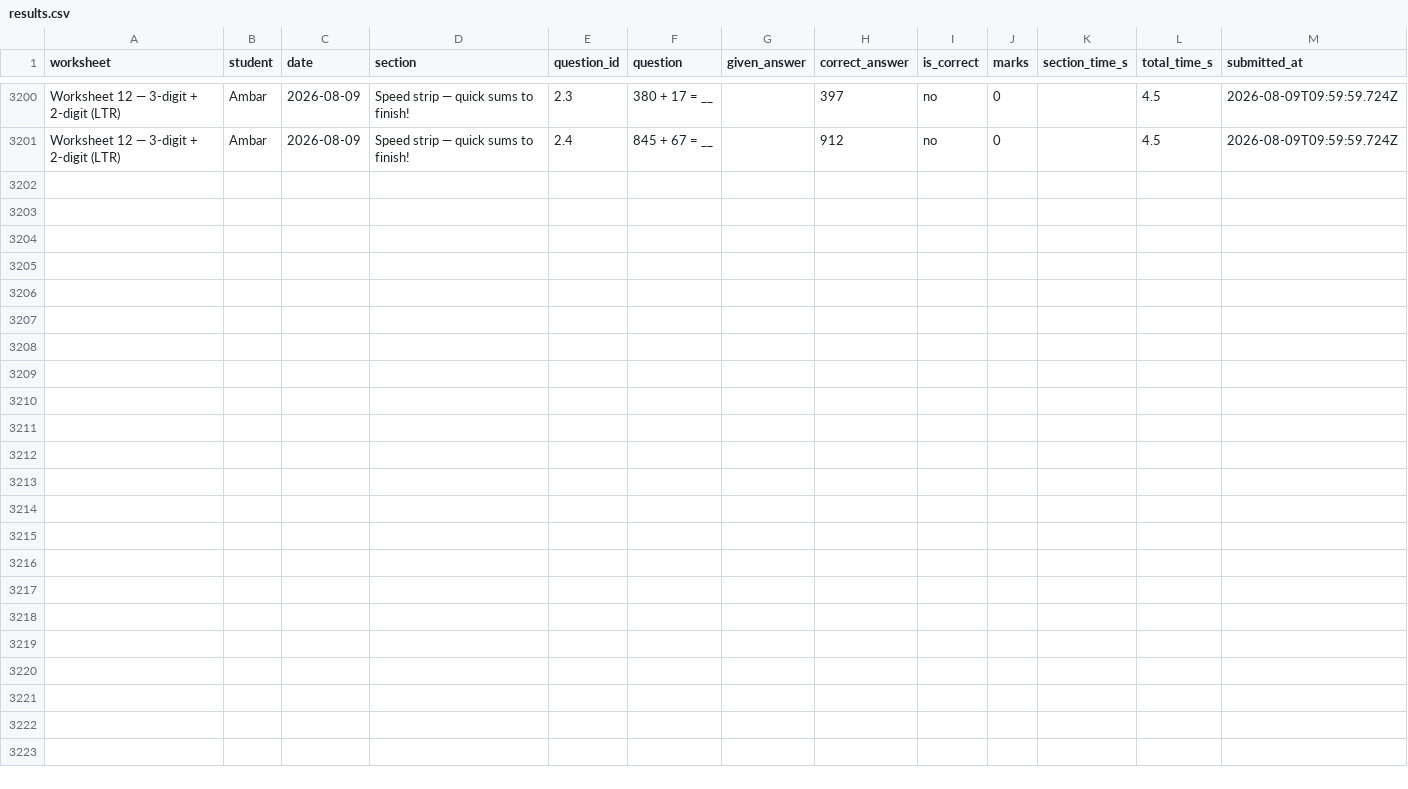
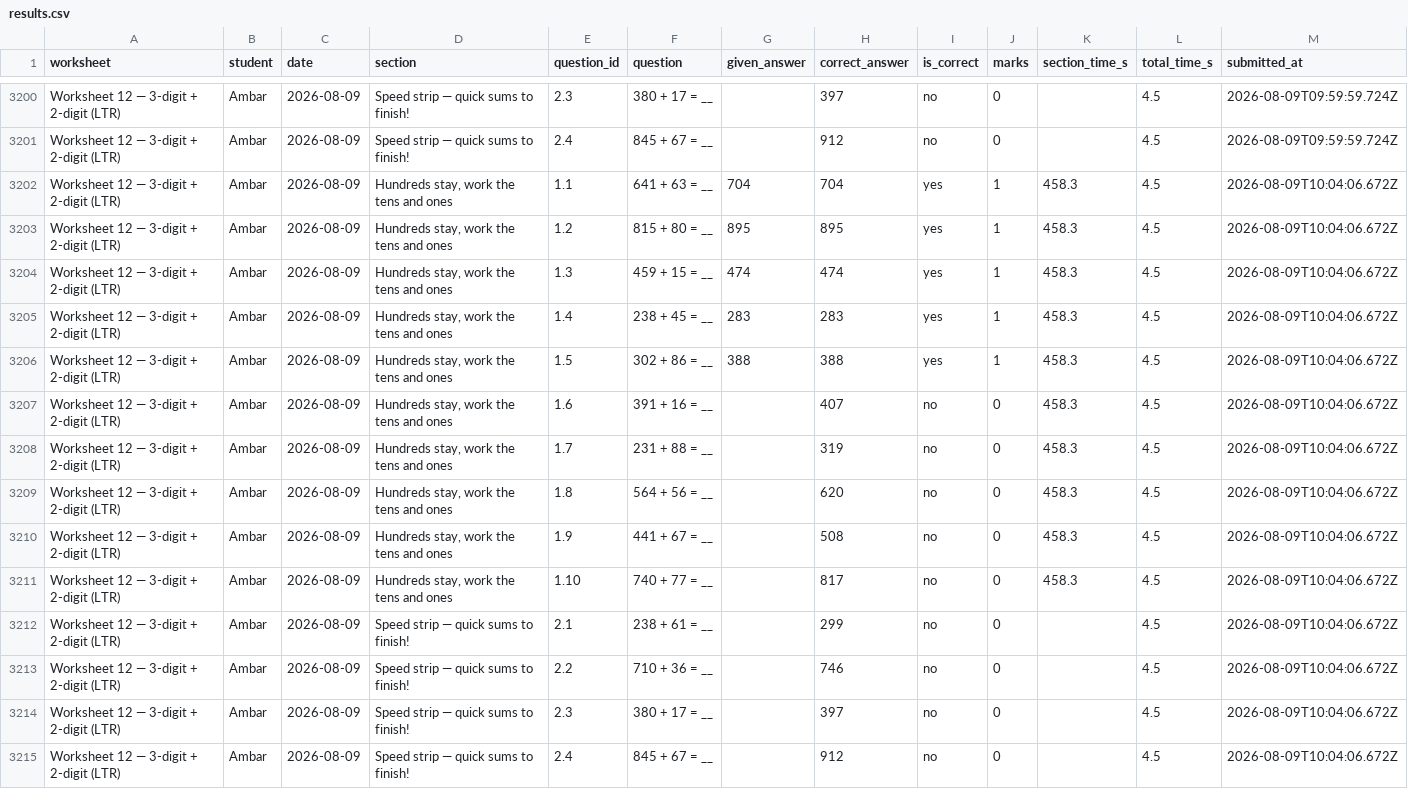
Before and after one commit to guneetkaur/worksheets-bidi, a CSV file: results/results.csv, drawn as a sheet; only a part is shown, gaps mark what is left out; the diff names each change by its address in the sheet, - before the commit and + after, or states it on an @@ line.

Commit message:
results: Worksheet 12 — 3-digit + 2-digit (LTR) (2026-08-09)

```diff
--- a/results/results.csv
+++ b/results/results.csv
+row 3202: Worksheet 12 — 3-digit + 2-digit (LTR) | Ambar | 2026-08-09 | Hundreds stay, work the tens and ones | 1.1 | 641 + 63 = __ | 704 | 704 | yes | 1 | 458.3 | 4.5 | 2026-08-09T10:04:06.672Z
+row 3203: Worksheet 12 — 3-digit + 2-digit (LTR) | Ambar | 2026-08-09 | Hundreds stay, work the tens and ones | 1.2 | 815 + 80 = __ | 895 | 895 | yes | 1 | 458.3 | 4.5 | 2026-08-09T10:04:06.672Z
+row 3204: Worksheet 12 — 3-digit + 2-digit (LTR) | Ambar | 2026-08-09 | Hundreds stay, work the tens and ones | 1.3 | 459 + 15 = __ | 474 | 474 | yes | 1 | 458.3 | 4.5 | 2026-08-09T10:04:06.672Z
+row 3205: Worksheet 12 — 3-digit + 2-digit (LTR) | Ambar | 2026-08-09 | Hundreds stay, work the tens and ones | 1.4 | 238 + 45 = __ | 283 | 283 | yes | 1 | 458.3 | 4.5 | 2026-08-09T10:04:06.672Z
+row 3206: Worksheet 12 — 3-digit + 2-digit (LTR) | Ambar | 2026-08-09 | Hundreds stay, work the tens and ones | 1.5 | 302 + 86 = __ | 388 | 388 | yes | 1 | 458.3 | 4.5 | 2026-08-09T10:04:06.672Z
+row 3207: Worksheet 12 — 3-digit + 2-digit (LTR) | Ambar | 2026-08-09 | Hundreds stay, work the tens and ones | 1.6 | 391 + 16 = __ |  | 407 | no | 0 | 458.3 | 4.5 | 2026-08-09T10:04:06.672Z
+row 3208: Worksheet 12 — 3-digit + 2-digit (LTR) | Ambar | 2026-08-09 | Hundreds stay, work the tens and ones | 1.7 | 231 + 88 = __ |  | 319 | no | 0 | 458.3 | 4.5 | 2026-08-09T10:04:06.672Z
+row 3209: Worksheet 12 — 3-digit + 2-digit (LTR) | Ambar | 2026-08-09 | Hundreds stay, work the tens and ones | 1.8 | 564 + 56 = __ |  | 620 | no | 0 | 458.3 | 4.5 | 2026-08-09T10:04:06.672Z
+row 3210: Worksheet 12 — 3-digit + 2-digit (LTR) | Ambar | 2026-08-09 | Hundreds stay, work the tens and ones | 1.9 | 441 + 67 = __ |  | 508 | no | 0 | 458.3 | 4.5 | 2026-08-09T10:04:06.672Z
+row 3211: Worksheet 12 — 3-digit + 2-digit (LTR) | Ambar | 2026-08-09 | Hundreds stay, work the tens and ones | 1.10 | 740 + 77 = __ |  | 817 | no | 0 | 458.3 | 4.5 | 2026-08-09T10:04:06.672Z
+row 3212: Worksheet 12 — 3-digit + 2-digit (LTR) | Ambar | 2026-08-09 | Speed strip — quick sums to finish! | 2.1 | 238 + 61 = __ |  | 299 | no | 0 |  | 4.5 | 2026-08-09T10:04:06.672Z
+row 3213: Worksheet 12 — 3-digit + 2-digit (LTR) | Ambar | 2026-08-09 | Speed strip — quick sums to finish! | 2.2 | 710 + 36 = __ |  | 746 | no | 0 |  | 4.5 | 2026-08-09T10:04:06.672Z
+row 3214: Worksheet 12 — 3-digit + 2-digit (LTR) | Ambar | 2026-08-09 | Speed strip — quick sums to finish! | 2.3 | 380 + 17 = __ |  | 397 | no | 0 |  | 4.5 | 2026-08-09T10:04:06.672Z
+row 3215: Worksheet 12 — 3-digit + 2-digit (LTR) | Ambar | 2026-08-09 | Speed strip — quick sums to finish! | 2.4 | 845 + 67 = __ |  | 912 | no | 0 |  | 4.5 | 2026-08-09T10:04:06.672Z
```
